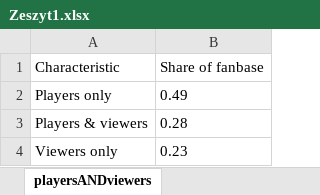
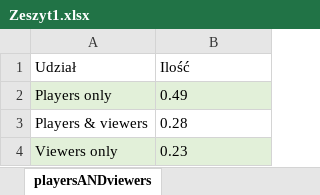
Before and after one commit to sestrus/wizualizacja, an Excel workbook: Zeszyt1.xlsx, sheet playersANDviewers, drawn as a sheet; values as stored, in another font and other column widths than the file's, no borders; table styles not drawn; removed rows and columns are numbered as before the commit, all else as after; the diff names each change by its address in the sheet, - before the commit and + after, or states it on an @@ line.

Commit message:
Add files via upload

```diff
--- a/Zeszyt1.xlsx (sheet playersANDviewers)
+++ b/Zeszyt1.xlsx (sheet playersANDviewers)
-row 1: Characteristic | Share of fanbase
+row 1: Udział | Ilość
-A2:B2 fill: none
+A2:B2 fill: #E2F0D9
-A4:B4 fill: none
+A4:B4 fill: #E2F0D9
```
